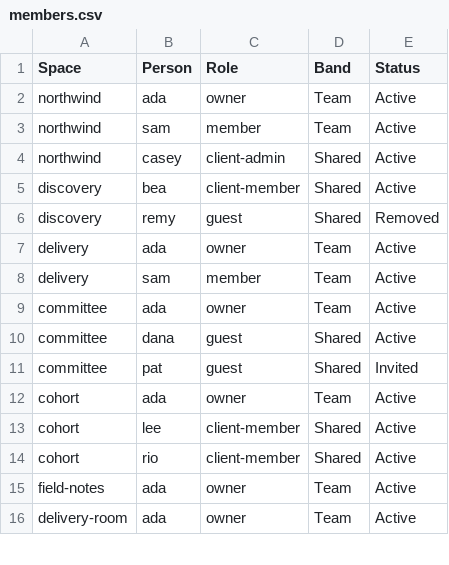
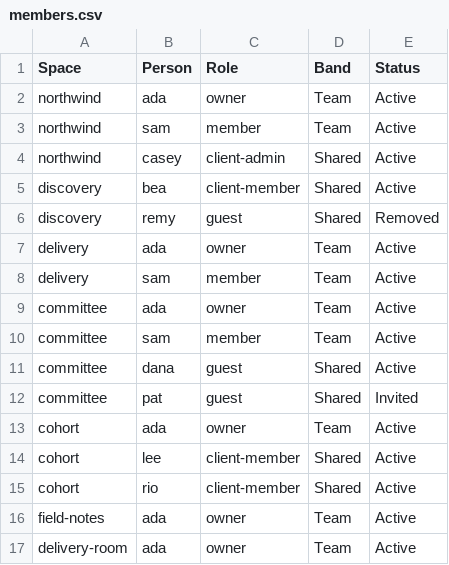
Before and after one commit to MemberJunction/bizapps-collaboration, a CSV file: packages/IntegrationTests/src/world/data/members.csv, drawn as a sheet; only a part is shown.

Commit message:
fix: load the sample world in one run from the integration package
The loader is now the private integration-tests package, with its own dependencies, so a frozen install can run it. One run seats Pat as Invited through Sam, creates Remy and then removes that seat, and does not seat Ada on Discovery. It reads the database back and fails if a space, seat, status, or band disagrees with the catalog. Each persona gets a Person linked to their user, or the load throws.

```diff
--- a/packages/IntegrationTests/src/world/data/members.csv
+++ b/packages/IntegrationTests/src/world/data/members.csv
@@ -9,2 +9,3 @@ delivery,sam,member,Team,Active
 committee,ada,owner,Team,Active
+committee,sam,member,Team,Active
 committee,dana,guest,Shared,Active
```
Also changed, not shown: 9 other files.
